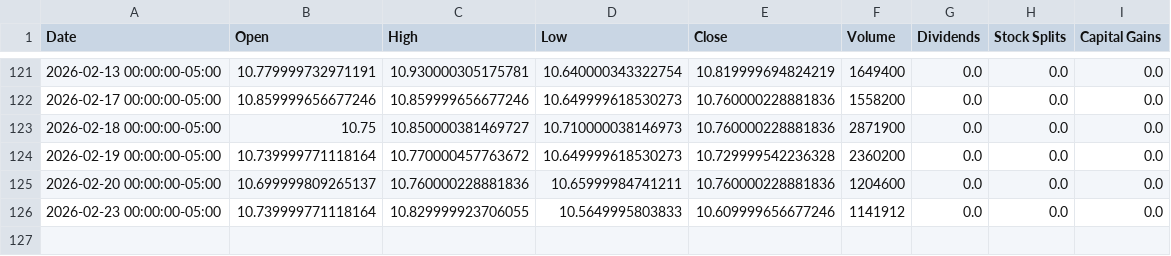
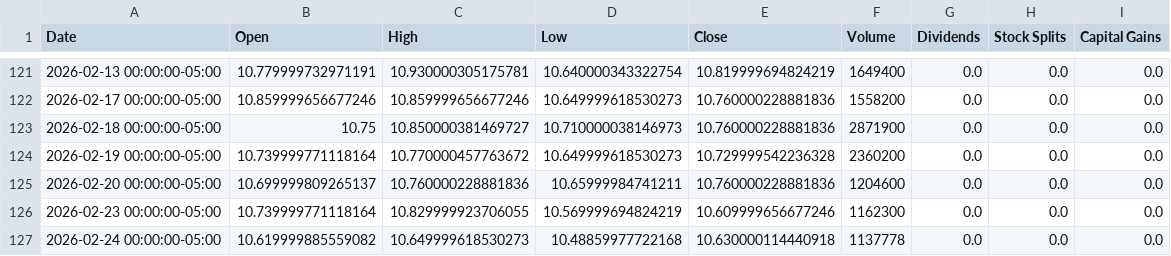
Before and after one commit to richardchitman-prog/fixed-reit-tracker, a CSV file: public/data/mort_history.csv, drawn as a sheet; only a part is shown, gaps mark what is left out.

```diff
--- a/public/data/mort_history.csv
+++ b/public/data/mort_history.csv
@@ -125,2 +125,3 @@ Date,Open,High,Low,Close,Volume,Dividends,Stock Splits,Capital Gains
 2026-02-20 00:00:00-05:00,10.699999809265137,10.760000228881836,10.65999984741211,10.760000228881836,1204600,0.0,0.0,0.0
-2026-02-23 00:00:00-05:00,10.739999771118164,10.829999923706055,10.5649995803833,10.609999656677246,1141912,0.0,0.0,0.0
+2026-02-23 00:00:00-05:00,10.739999771118164,10.829999923706055,10.569999694824219,10.609999656677246,1162300,0.0,0.0,0.0
+2026-02-24 00:00:00-05:00,10.619999885559082,10.649999618530273,10.48859977722168,10.630000114440918,1137778,0.0,0.0,0.0
```
Also changed, not shown: public/data/divo_history.csv, public/data/ewz_history.csv, 38 other files.
